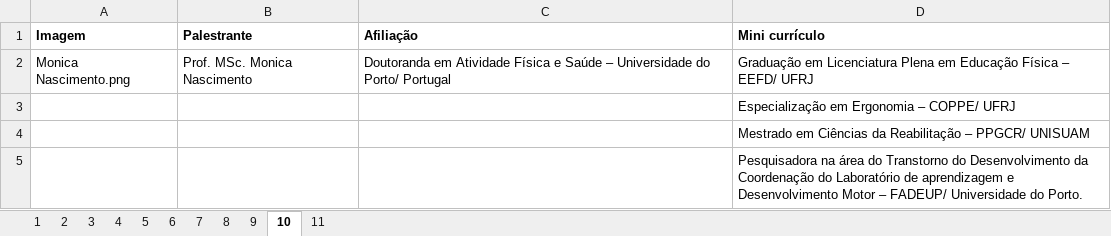
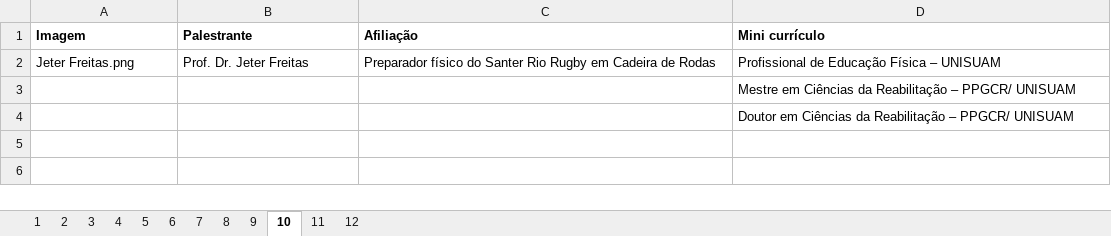
Before and after one commit to ppgcr-unisuam/simposio-paradesportivo-carioca-2024, an Excel workbook: 2024/Palestrantes.xlsx, sheet 10, drawn as a sheet; values as stored, in another font and other column widths than the file's, no borders; removed rows and columns are numbered as before the commit, all else as after; the diff names each change by its address in the sheet, - before the commit and + after, or states it on an @@ line.

```diff
--- a/2024/Palestrantes.xlsx (sheet 10)
+++ b/2024/Palestrantes.xlsx (sheet 10)
+sheet tab: 12
-row 2: Monica Nascimento.png | Prof. MSc. Monica Nascimento | Doutoranda em Atividade Física e Saúde – Universidade do Porto/ Portugal | Graduação em Licenciatura Plena em Educação Física – EEFD/ UFRJ
-row 3:  |  |  | Especialização em Ergonomia – COPPE/ UFRJ
+row 2: Jeter Freitas.png | Prof. Dr. Jeter Freitas | Preparador físico do Santer Rio Rugby em Cadeira de Rodas | Profissional de Educação Física – UNISUAM
-D3 (Mini currículo): Mestrado em Ciências…
+D3 (Mini currículo): Mestre em Ciências…
-D4 (Mini currículo): Pesquisadora na área do Transtorno do Desenvolvimento da Coordenação do Laboratório de aprendizagem e Desenvolvimento Motor – FADEUP/ Universidade do Porto.
+D4 (Mini currículo): Doutor em Ciências da Reabilitação – PPGCR/ UNISUAM
```
Also changed, not shown: sheet 8, sheet 6, sheet 7, sheet 9, sheet 5, sheet 11, 1 more sheet, docs/2024/Palestrantes.xlsx, 3 other files.
